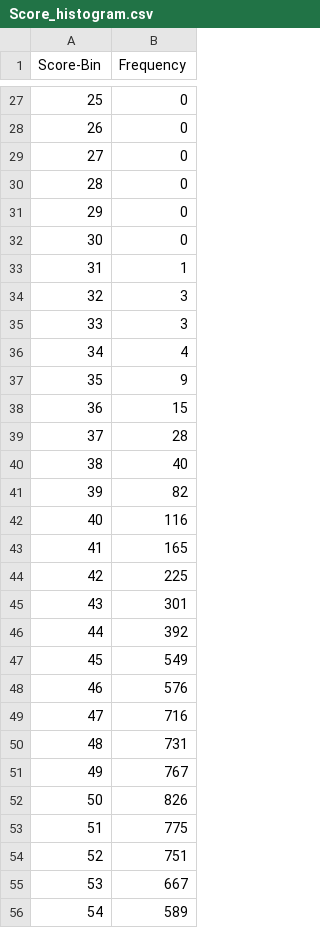
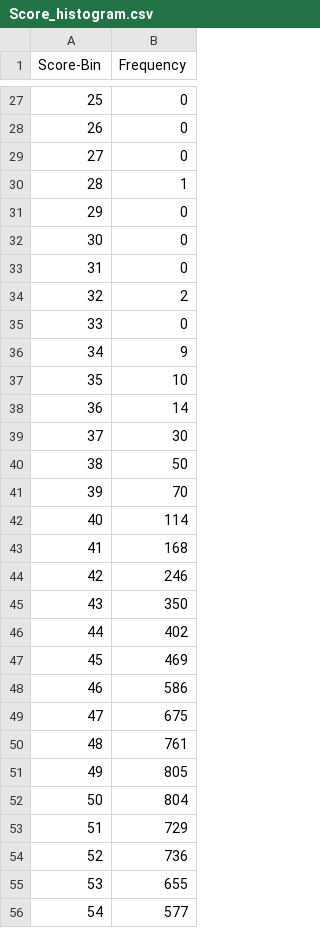
Before and after one commit to hunter89/arbtester_windows, a CSV file: Score_histogram.csv, drawn as a sheet; only a part is shown, gaps mark what is left out; the diff covers the shown part only.

```diff
--- a/Score_histogram.csv
+++ b/Score_histogram.csv
@@ -29,28 +29,28 @@ Score-Bin, Frequency
 27, 0
-28, 0
+28, 1
 29, 0
 30, 0
-31, 1
-32, 3
-33, 3
-34, 4
-35, 9
-36, 15
-37, 28
-38, 40
-39, 82
-40, 116
-41, 165
-42, 225
-43, 301
-44, 392
-45, 549
-46, 576
-47, 716
-48, 731
-49, 767
-50, 826
-51, 775
-52, 751
-53, 667
-54, 589
+31, 0
+32, 2
+33, 0
+34, 9
+35, 10
+36, 14
+37, 30
+38, 50
+39, 70
+40, 114
+41, 168
+42, 246
+43, 350
+44, 402
+45, 469
+46, 586
+47, 675
+48, 761
+49, 805
+50, 804
+51, 729
+52, 736
+53, 655
+54, 577
```
Also changed, not shown: 14 edited cells elsewhere in this file, 10 other files.
